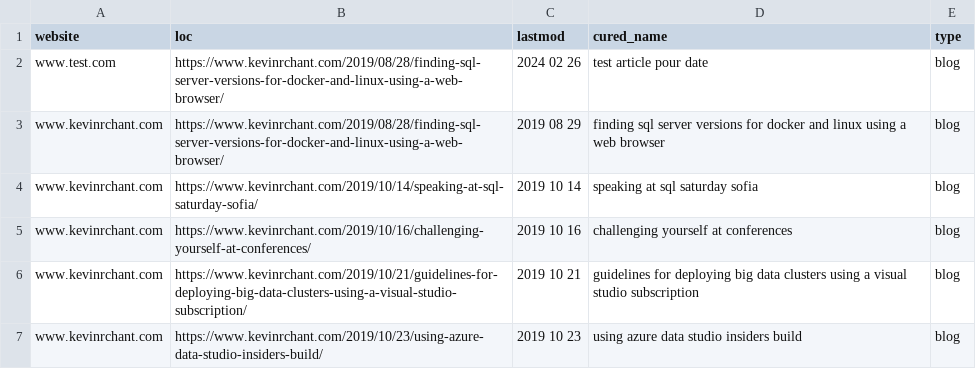
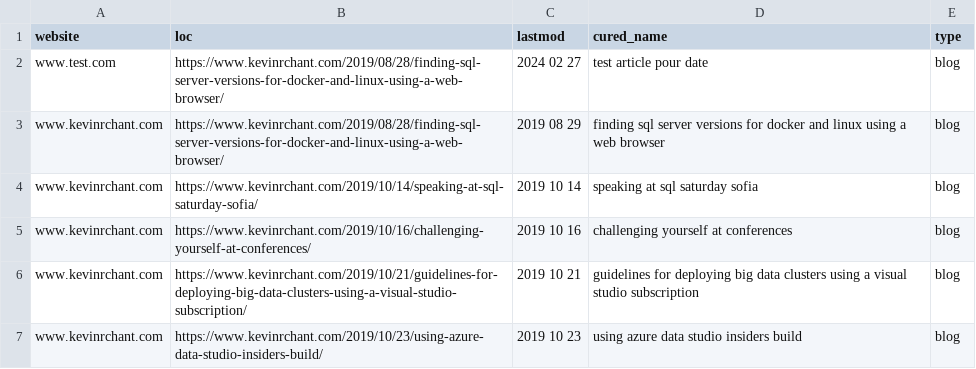
Before and after one commit to txn100/blue-sitemaps, a CSV file: public/sitemap.csv, drawn as a sheet; only a part is shown.

```diff
--- a/public/sitemap.csv
+++ b/public/sitemap.csv
@@ -1,3 +1,3 @@
 website,loc,lastmod,cured_name,type
-www.test.com,https://www.kevinrchant.com/2019/08/28/finding-sql-server-versions-for-docker-and-linux-using-a-web-browser/,2024 02 26,test article pour date,blog
+www.test.com,https://www.kevinrchant.com/2019/08/28/finding-sql-server-versions-for-docker-and-linux-using-a-web-browser/,2024 02 27,test article pour date,blog
 www.kevinrchant.com,https://www.kevinrchant.com/2019/08/28/finding-sql-server-versions-for-docker-and-linux-using-a-web-browser/,2019 08 29,finding sql server versions for docker and linux using a web browser,blog
```
Also changed, not shown: 2 other files.
